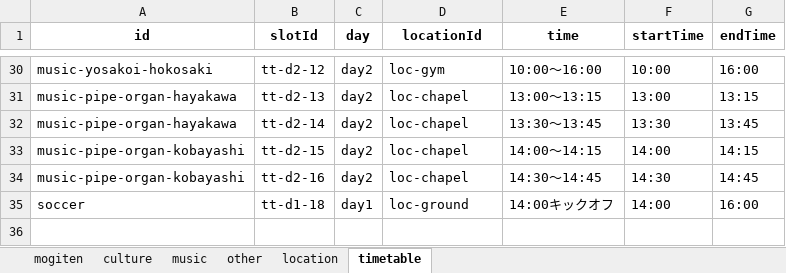
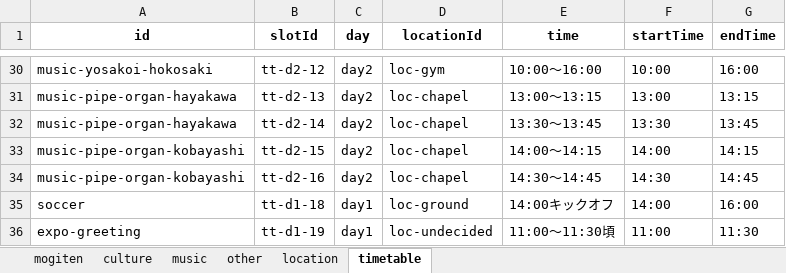
Before and after one commit to Hirakata-KGU/Home-Page, an Excel workbook: app/data/hirakata_festival_data.xlsx, sheet timetable, drawn as a sheet; only a part is shown, gaps mark what is left out; values as stored, in another font and other column widths than the file's, no borders; the diff names each change by its address in the sheet, - before the commit and + after, or states it on an @@ line.

```diff
--- a/app/data/hirakata_festival_data.xlsx (sheet timetable)
+++ b/app/data/hirakata_festival_data.xlsx (sheet timetable)
+row 36: expo-greeting | tt-d1-19 | day1 | loc-undecided | 11:00～11:30頃 | 11:00 | 11:30
```
Also changed, not shown: sheet other, sheet location.
